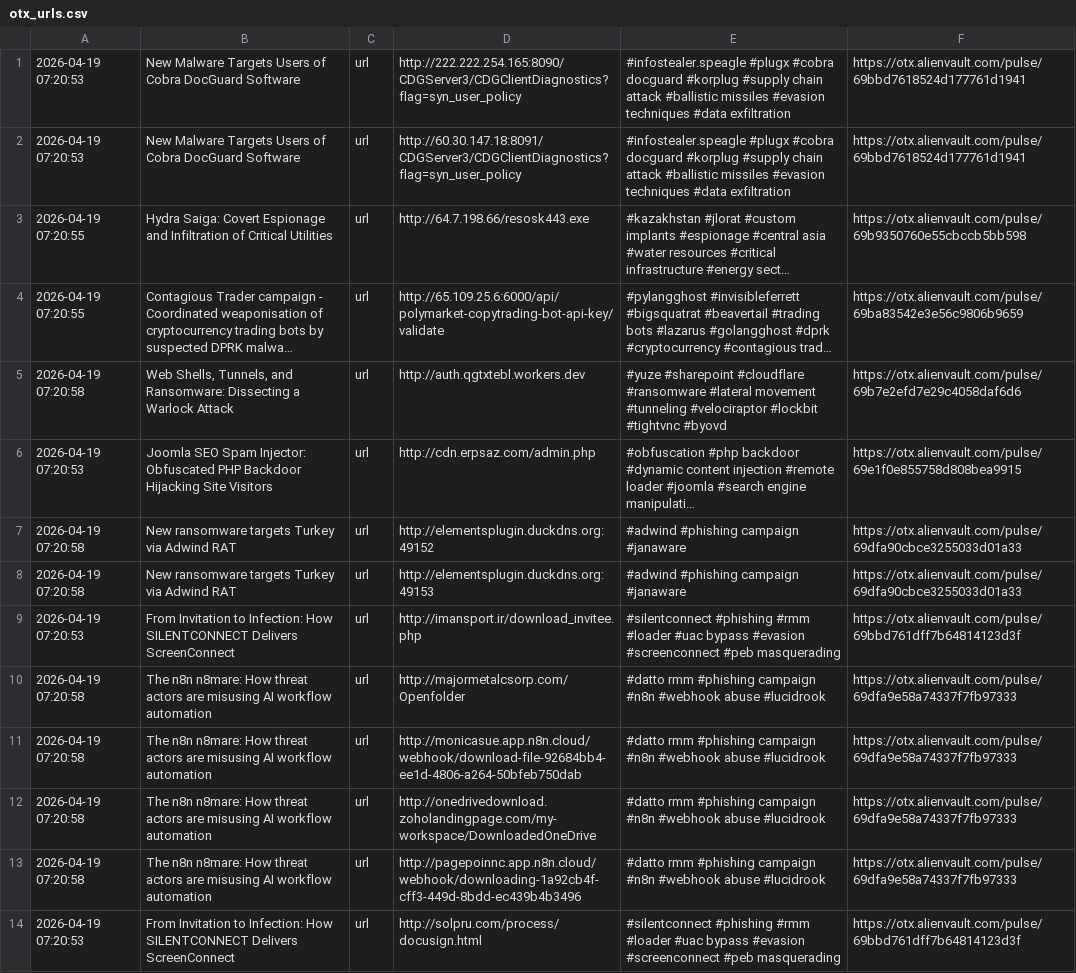
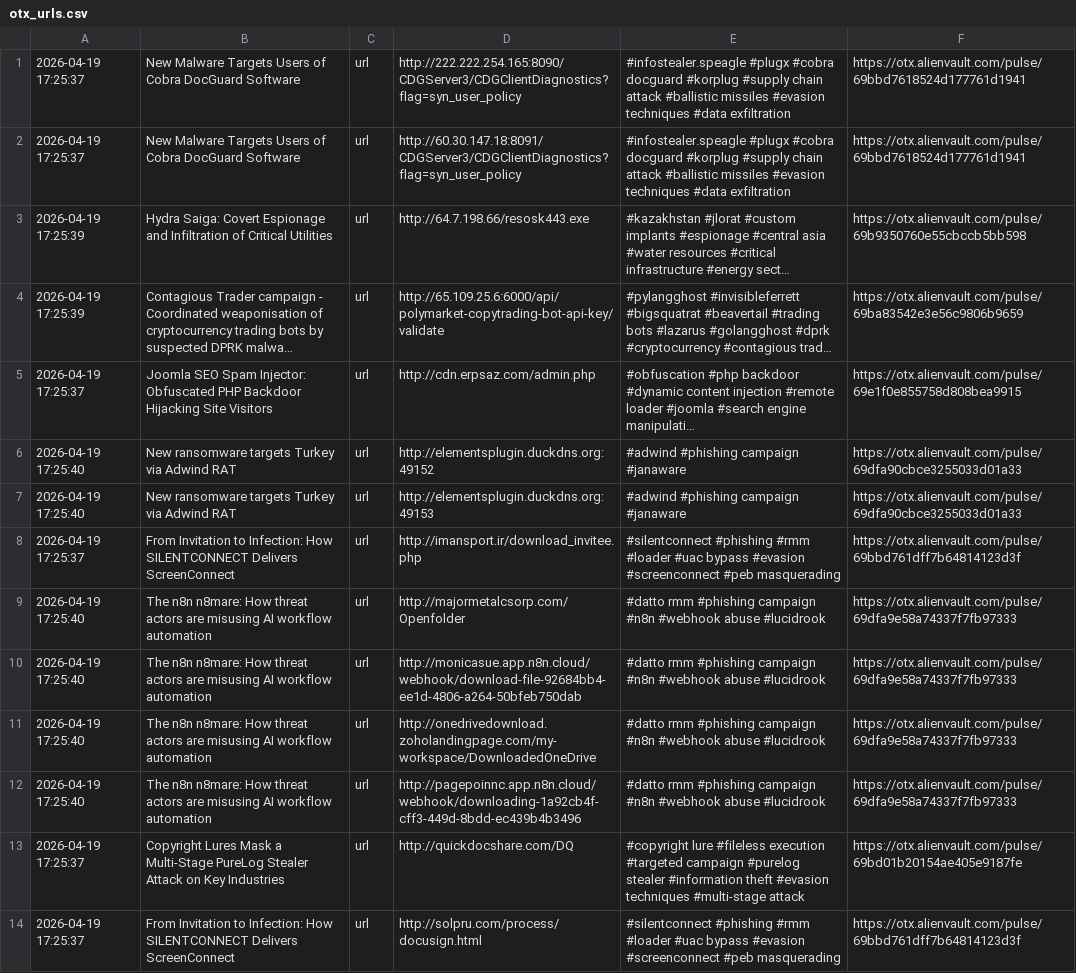
Before and after one commit to 0xShun/Threat-Intel-Data-Pipeline, a CSV file: reports/otx_urls.csv, drawn as a sheet; only a part is shown; long unchanged cells end in …; removed rows and columns are numbered as before the commit, all else as after; the diff covers the shown part only; the diff names each change by its address in the sheet, - before the commit and + after, or states it on an @@ line.

```diff
--- a/reports/otx_urls.csv
+++ b/reports/otx_urls.csv
-A1:A2: 2026-04-19 07:20:53
+A1:A2: 2026-04-19 17:25:37
-A3:A4: 2026-04-19 07:20:55
+A3:A4: 2026-04-19 17:25:39
-row 5: 2026-04-19 07:20:58 | Web Shells, Tunnels, and Ransomware: Dissecting a Warlock Attack | url | http://auth.qgtxtebl.workers.dev | #yuze #sharepoint #cloudflare #ransomware #lateral movement #tunneling #velociraptor #lockbit #tightvnc #byovd | https://otx.alienvault.com/pulse/69b7e2efd7e29c4058daf6d6
-A5: 2026-04-19 07:20:53
+A5: 2026-04-19 17:25:37
-A6:A7: 2026-04-19 07:20:58
+A6:A7: 2026-04-19 17:25:40
-A8: 2026-04-19 07:20:53
+A8: 2026-04-19 17:25:37
-A9:A12: 2026-04-19 07:20:58
+A9:A12: 2026-04-19 17:25:40
+row 13: 2026-04-19 17:25:37 | Copyright Lures Mask a Multi-Stage PureLog Stealer Attack on Key Industries | url | http://quickdocshare.com/DQ | #copyright lure #fileless execution #targeted campaign #purelog stealer #information theft #evasion techniques #multi-stage attack | https://otx.alienvault.com/pulse/69bd01b20154ae405e9187fe
-A14: 2026-04-19 07:20:53
+A14: 2026-04-19 17:25:37
```
Also changed, not shown: 4 added rows, 2 removed rows and 29 edited cells elsewhere in this file, reports/otx_domains.csv, reports/threatfox_domains.csv, 18 other files.
